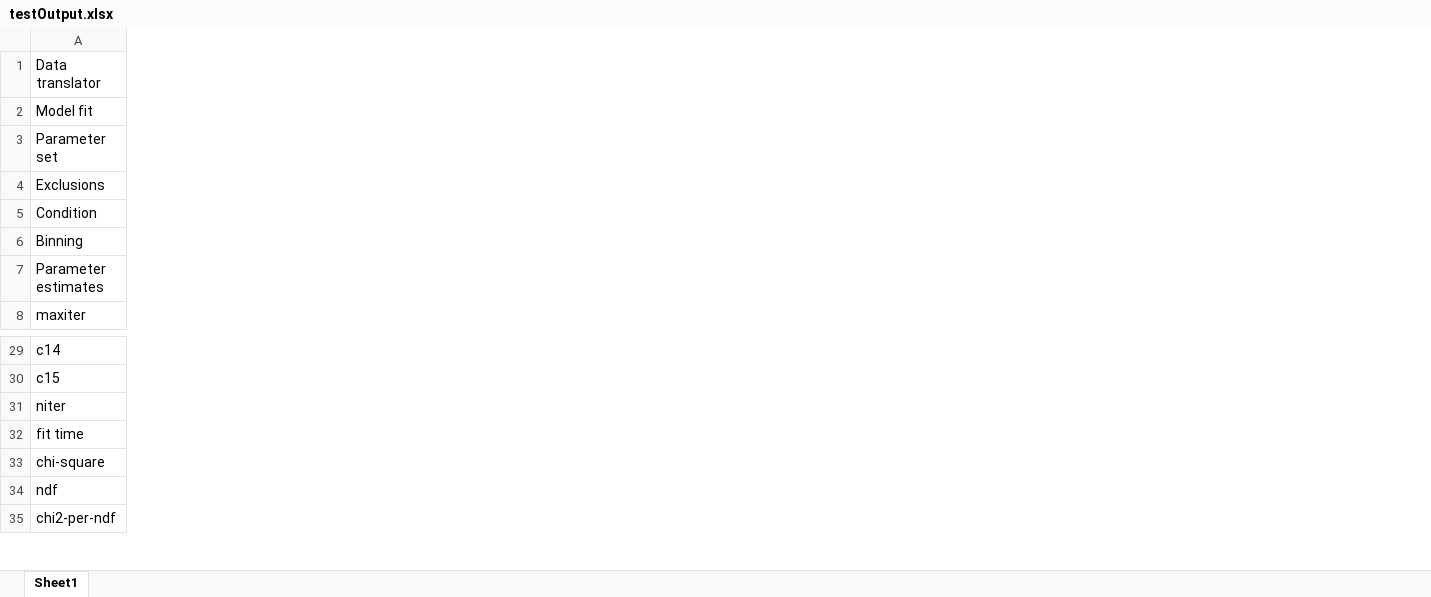
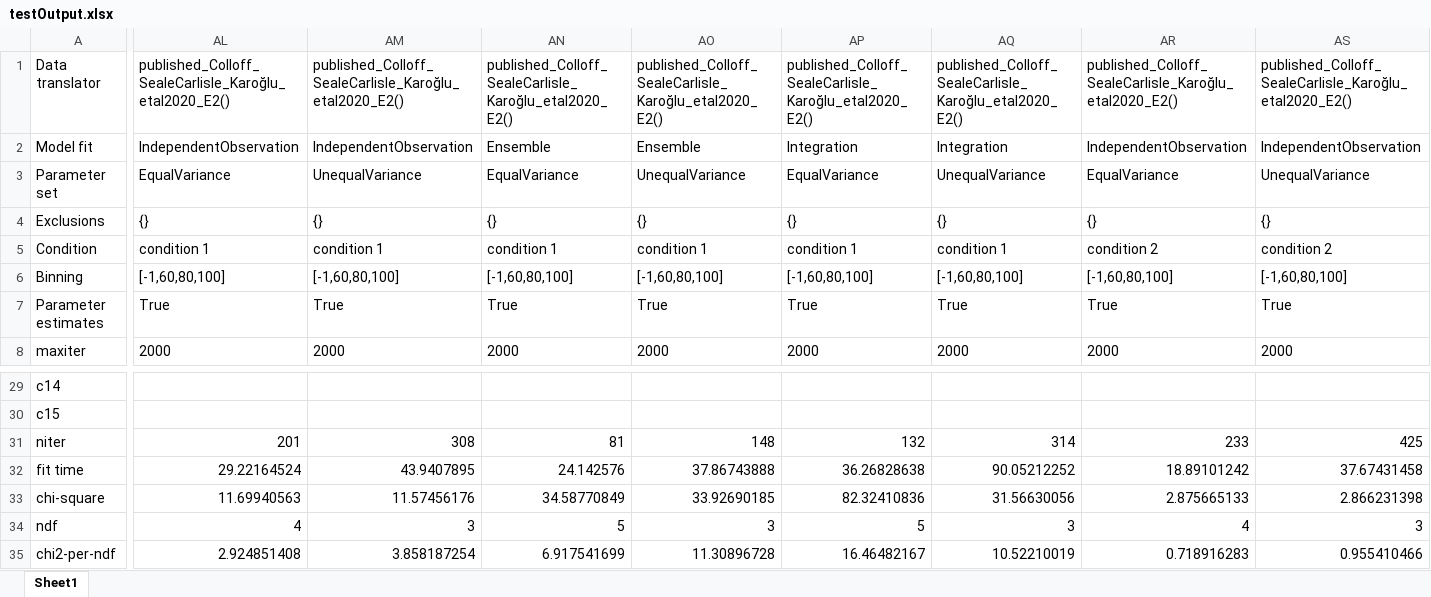
Before and after one commit to lmickes/pyWitness, an Excel workbook: data/published/2020_Colloff_SealeCarlisle_Karoğlu_etal/testOutput.xlsx, sheet Sheet1, drawn as a sheet; only a part is shown, gaps mark what is left out; values as stored, in another font and other column widths than the file's, no borders; removed rows and columns are numbered as before the commit, all else as after; rows hold the shown columns only; the diff covers the shown part only; the diff names each change by its address in the sheet, - before the commit and + after, or states it on an @@ line.

```diff
--- a/data/published/2020_Colloff_SealeCarlisle_Karoğlu_etal/testOutput.xlsx (sheet Sheet1)
+++ b/data/published/2020_Colloff_SealeCarlisle_Karoğlu_etal/testOutput.xlsx (sheet Sheet1)
+column AL, rows 1-8: published_Colloff_SealeCarlisle_Karoğlu_etal2020_E2() | IndependentObservation | EqualVariance | {} | condition 1 | [-1,60,80,100] | True | 2000; row 31: 201; rows 33-35: 11.69940563 | 4 | 2.924851408
+column AM, rows 1-8: published_Colloff_SealeCarlisle_Karoğlu_etal2020_E2() | IndependentObservation | UnequalVariance | {} | condition 1 | [-1,60,80,100] | True | 2000; row 31: 308; rows 33-35: 11.57456176 | 3 | 3.858187254
+column AN, rows 1-8: published_Colloff_SealeCarlisle_Karoğlu_etal2020_E2() | Ensemble | EqualVariance | {} | condition 1 | [-1,60,80,100] | True | 2000; row 31: 81; rows 33-35: 34.58770849 | 5 | 6.917541699
+column AO, rows 1-8: published_Colloff_SealeCarlisle_Karoğlu_etal2020_E2() | Ensemble | UnequalVariance | {} | condition 1 | [-1,60,80,100] | True | 2000; row 31: 148; rows 33-35: 33.92690185 | 3 | 11.30896728
+column AP, rows 1-8: published_Colloff_SealeCarlisle_Karoğlu_etal2020_E2() | Integration | EqualVariance | {} | condition 1 | [-1,60,80,100] | True | 2000; row 31: 132; rows 33-35: 82.32410836 | 5 | 16.46482167
+column AQ, rows 1-8: published_Colloff_SealeCarlisle_Karoğlu_etal2020_E2() | Integration | UnequalVariance | {} | condition 1 | [-1,60,80,100] | True | 2000; row 31: 314; rows 33-35: 31.56630056 | 3 | 10.52210019
+column AR, rows 1-8: published_Colloff_SealeCarlisle_Karoğlu_etal2020_E2() | IndependentObservation | EqualVariance | {} | condition 2 | [-1,60,80,100] | True | 2000; row 31: 233; rows 33-35: 2.875665133 | 4 | 0.718916283
+column AS, rows 1-8: published_Colloff_SealeCarlisle_Karoğlu_etal2020_E2() | IndependentObservation | UnequalVariance | {} | condition 2 | [-1,60,80,100] | True | 2000; row 31: 425; rows 33-35: 2.866231398 | 3 | 0.955410466
-row 32: fit time
+row 32: fit time | 29.22164524 | 43.9407895 | 24.142576 | 37.86743888 | 36.26828638 | 90.05212252 | 18.89101242 | 37.67431458
```
Also changed, not shown: 4 added columns elsewhere in this sheet, data/published/2019_SealeCarlisleWetmoreFloweMickes/testInput.xlsx, data/published/2019_SealeCarlisleWetmoreFloweMickes/testOutput.xlsx, 9 other files.
